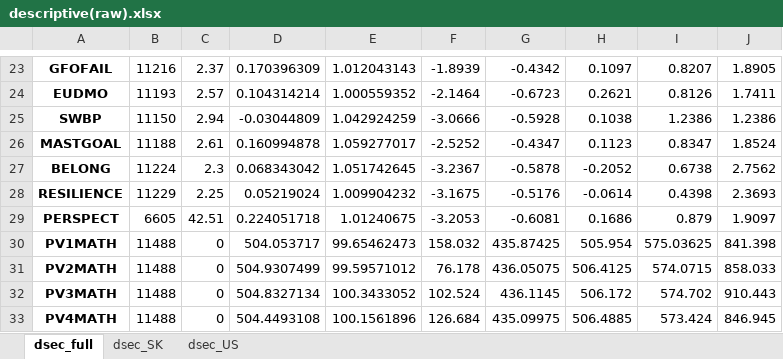
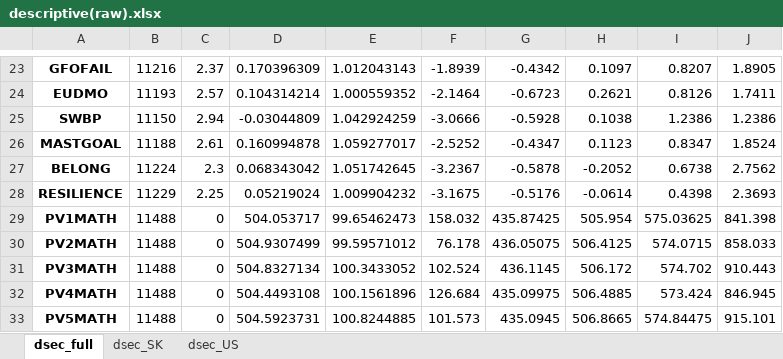
Before and after one commit to huni1023/Research, an Excel workbook: MixedRF/data/descriptive(raw).xlsx, sheet dsec_full, drawn as a sheet; only a part is shown, gaps mark what is left out; the shorter side is filled out with more unchanged rows; values as stored, in another font and other column widths than the file's, no borders; the diff names each change by its address in the sheet, - before the commit and + after, or states it on an @@ line.

```diff
--- a/MixedRF/data/descriptive(raw).xlsx (sheet dsec_full)
+++ b/MixedRF/data/descriptive(raw).xlsx (sheet dsec_full)
-row 29: PERSPECT | 6605 | 42.51 | 0.224051718 | 1.01240675 | -3.2053 | -0.6081 | 0.1686 | 0.879 | 1.9097
```
Also changed, not shown: sheet dsec_SK, sheet dsec_US, 9 other files.
